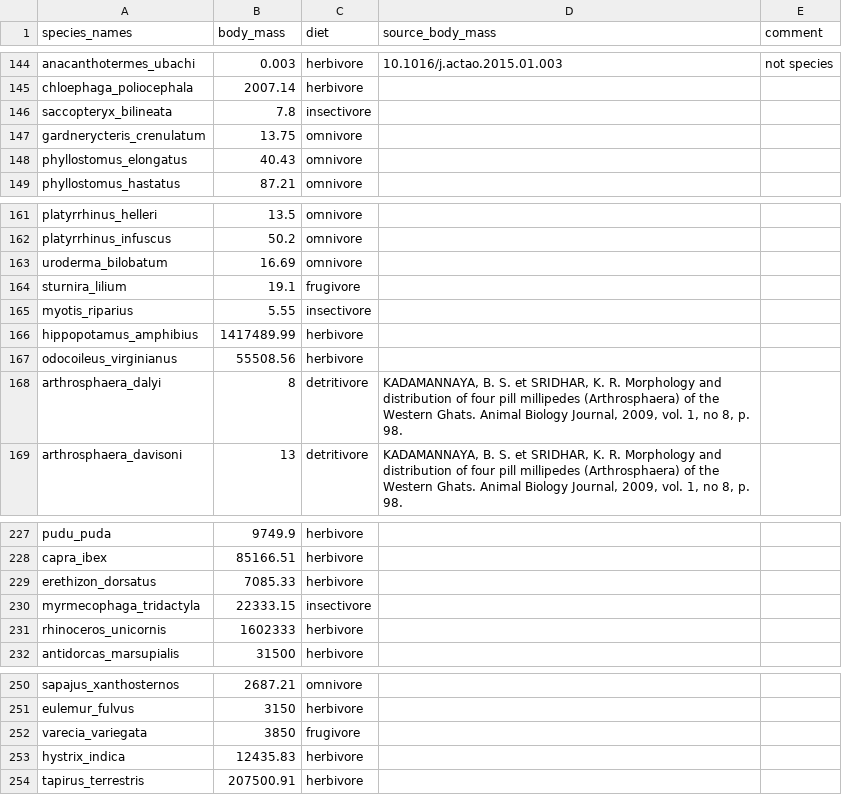
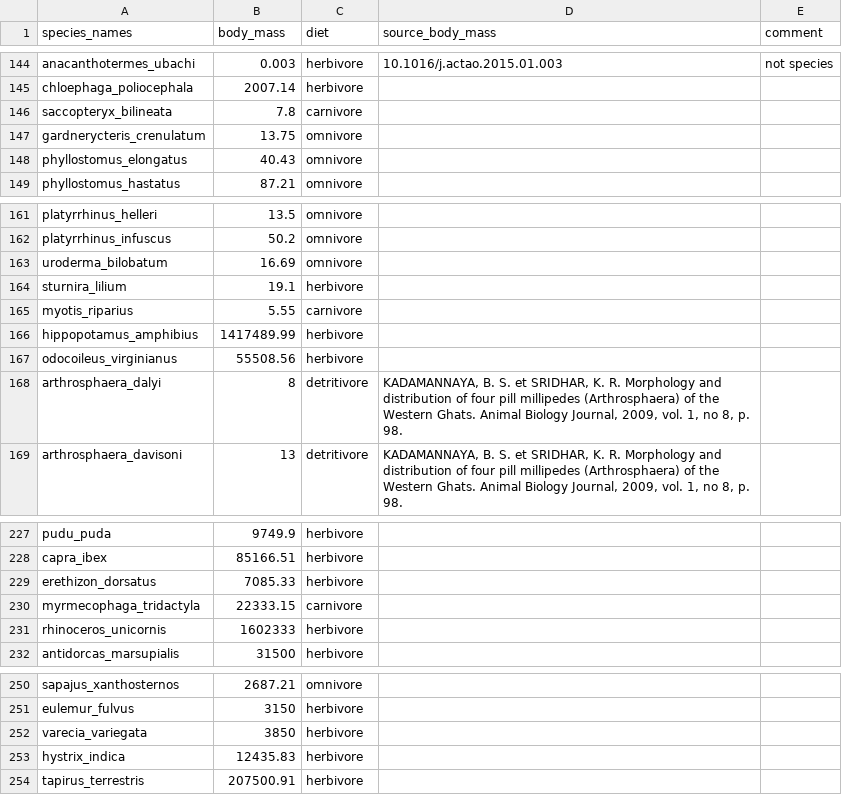
Before and after one commit to samuelcharberet/data_synthesis, a CSV file: 1_data/3_data_traits/data_traits.csv, drawn as a sheet; only a part is shown, gaps mark what is left out; the diff covers the shown part only.

```diff
--- a/1_data/3_data_traits/data_traits.csv
+++ b/1_data/3_data_traits/data_traits.csv
@@ -145,3 +145,3 @@ anacanthotermes_ubachi,0.003,herbivore,10.1016/j.actao.2015.01.003,not species
 chloephaga_poliocephala,2007.14,herbivore,,
-saccopteryx_bilineata,7.8,insectivore,,
+saccopteryx_bilineata,7.8,carnivore,,
 gardnerycteris_crenulatum,13.75,omnivore,,
@@ -163,4 +163,4 @@ platyrrhinus_infuscus,50.2,omnivore,,
 uroderma_bilobatum,16.69,omnivore,,
-sturnira_lilium,19.1,frugivore,,
-myotis_riparius,5.55,insectivore,,
+sturnira_lilium,19.1,herbivore,,
+myotis_riparius,5.55,carnivore,,
 hippopotamus_amphibius,1417489.99,herbivore,,
@@ -229,3 +229,3 @@ capra_ibex,85166.51,herbivore,,
 erethizon_dorsatus,7085.33,herbivore,,
-myrmecophaga_tridactyla,22333.15,insectivore,,
+myrmecophaga_tridactyla,22333.15,carnivore,,
 rhinoceros_unicornis,1602333,herbivore,,
@@ -251,3 +251,3 @@ sapajus_xanthosternos,2687.21,omnivore,,
 eulemur_fulvus,3150,herbivore,,
-varecia_variegata,3850,frugivore,,
+varecia_variegata,3850,herbivore,,
 hystrix_indica,12435.83,herbivore,,
```
Also changed, not shown: 14 edited cells elsewhere in this file, 1_data/2_data_fluxes/data_fluxes.csv, 57 other files.
